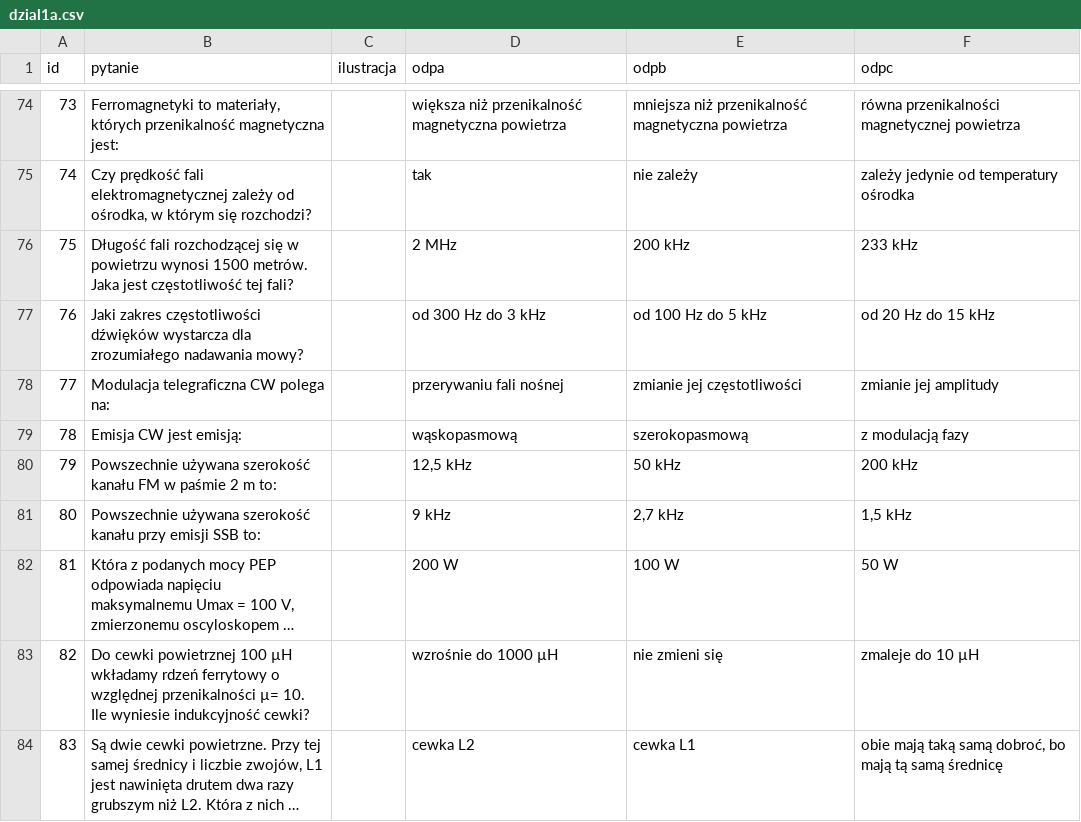
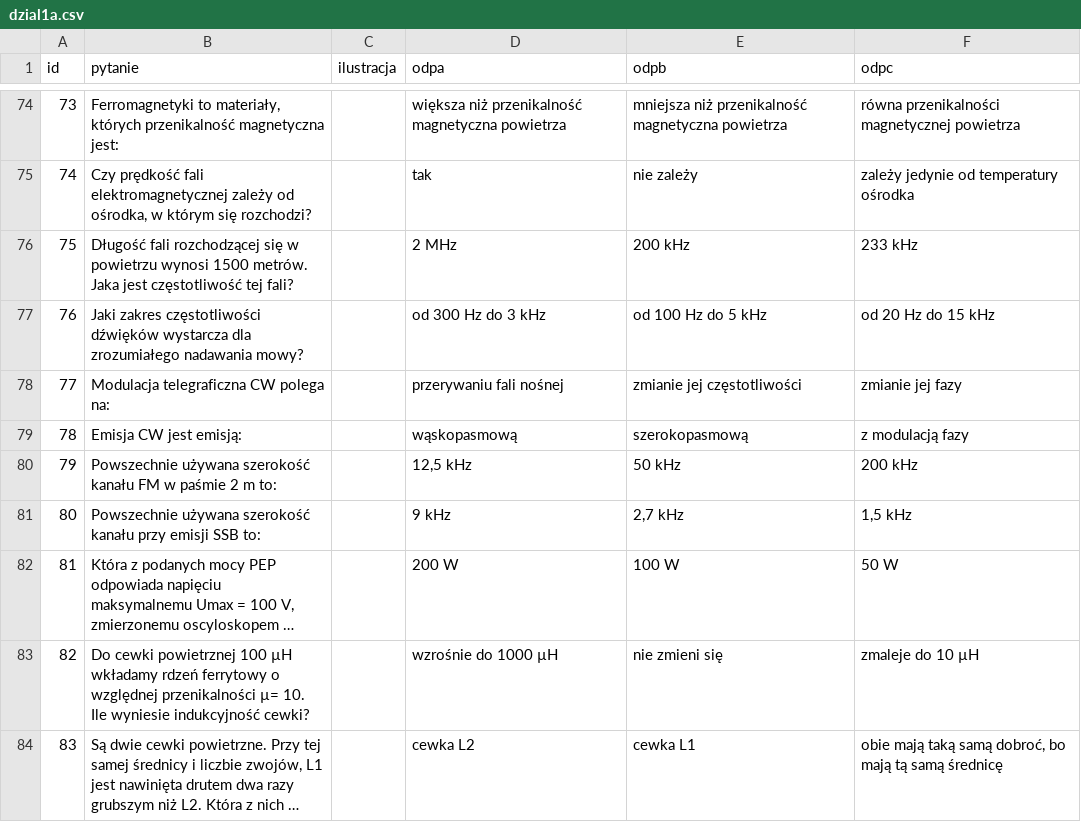
Before and after one commit to HackerspaceKRK/pytania-egzaminacyjne, a CSV file: kat_a/dzial1a.csv, drawn as a sheet; only a part is shown, gaps mark what is left out; long unchanged cells end in ….

Commit message:
Update dzial1a.csv
przerywanie fali nośnej to zmiana amplitudy

```diff
--- a/kat_a/dzial1a.csv
+++ b/kat_a/dzial1a.csv
@@ -77,3 +77,3 @@ id,pytanie,ilustracja,odpa,odpb,odpc
 76,"Jaki zakres częstotliwości dźwięków wystarcza dla zrozumiałego nadawania mowy?",,"od 300 Hz do 3 kHz","od 100 Hz do 5 kHz","od 20 Hz do 15 kHz"
-77,"Modulacja telegraficzna CW polega na:",,"przerywaniu fali nośnej","zmianie jej częstotliwości","zmianie jej amplitudy"
+77,"Modulacja telegraficzna CW polega na:",,"przerywaniu fali nośnej","zmianie jej częstotliwości","zmianie jej fazy"
 78,"Emisja CW jest emisją:",,"wąskopasmową","szerokopasmową","z modulacją fazy"
```
